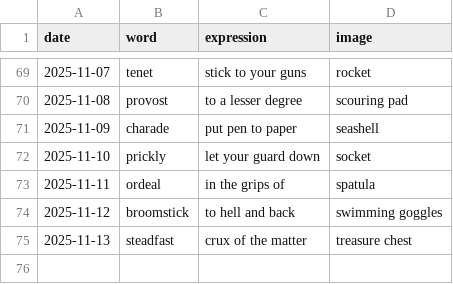
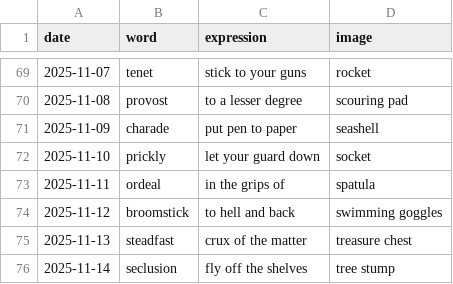
Before and after one commit to StaubOliver/wow, a CSV file: past.csv, drawn as a sheet; only a part is shown, gaps mark what is left out; the diff names each change by its address in the sheet, - before the commit and + after, or states it on an @@ line.

```diff
--- a/past.csv
+++ b/past.csv
+row 76: 2025-11-14 | seclusion | fly off the shelves | tree stump
```
Also changed, not shown: past_fr.csv, 2 other files.
